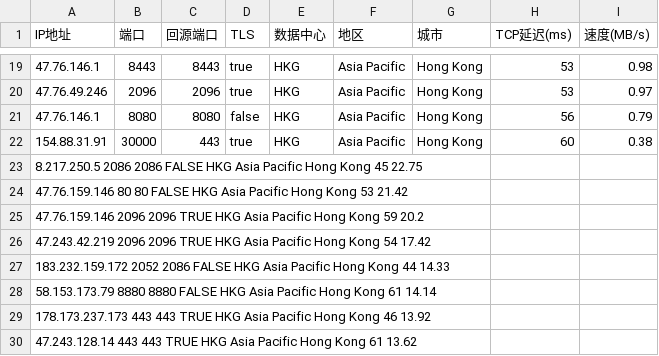
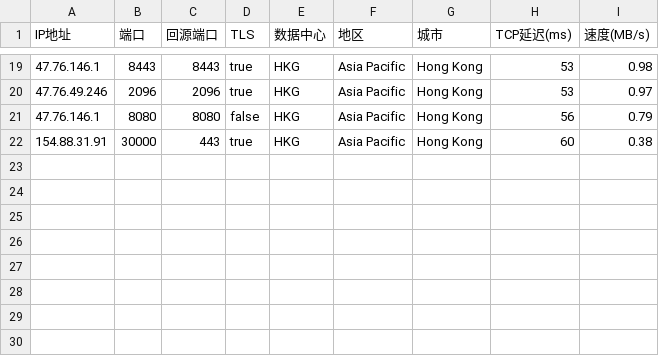
Before and after one commit to kensai521/test_csv, a CSV file: AS0-0-HKG.csv, drawn as a sheet; only a part is shown, gaps mark what is left out; the diff names each change by its address in the sheet, - before the commit and + after, or states it on an @@ line.

Commit message:
Update AS0-0-HKG.csv

```diff
--- a/AS0-0-HKG.csv
+++ b/AS0-0-HKG.csv
-row 23: 8.217.250.5 2086 2086 FALSE HKG Asia Pacific Hong Kong 45 22.75
-row 24: 47.76.159.146 80 80 FALSE HKG Asia Pacific Hong Kong 53 21.42
-row 25: 47.76.159.146 2096 2096 TRUE HKG Asia Pacific Hong Kong 59 20.2
-row 26: 47.243.42.219 2096 2096 TRUE HKG Asia Pacific Hong Kong 54 17.42
-row 27: 183.232.159.172 2052 2086 FALSE HKG Asia Pacific Hong Kong 44 14.33
-row 28: 58.153.173.79 8880 8880 FALSE HKG Asia Pacific Hong Kong 61 14.14
-row 29: 178.173.237.173 443 443 TRUE HKG Asia Pacific Hong Kong 46 13.92
-row 30: 47.243.128.14 443 443 TRUE HKG Asia Pacific Hong Kong 61 13.62
```
